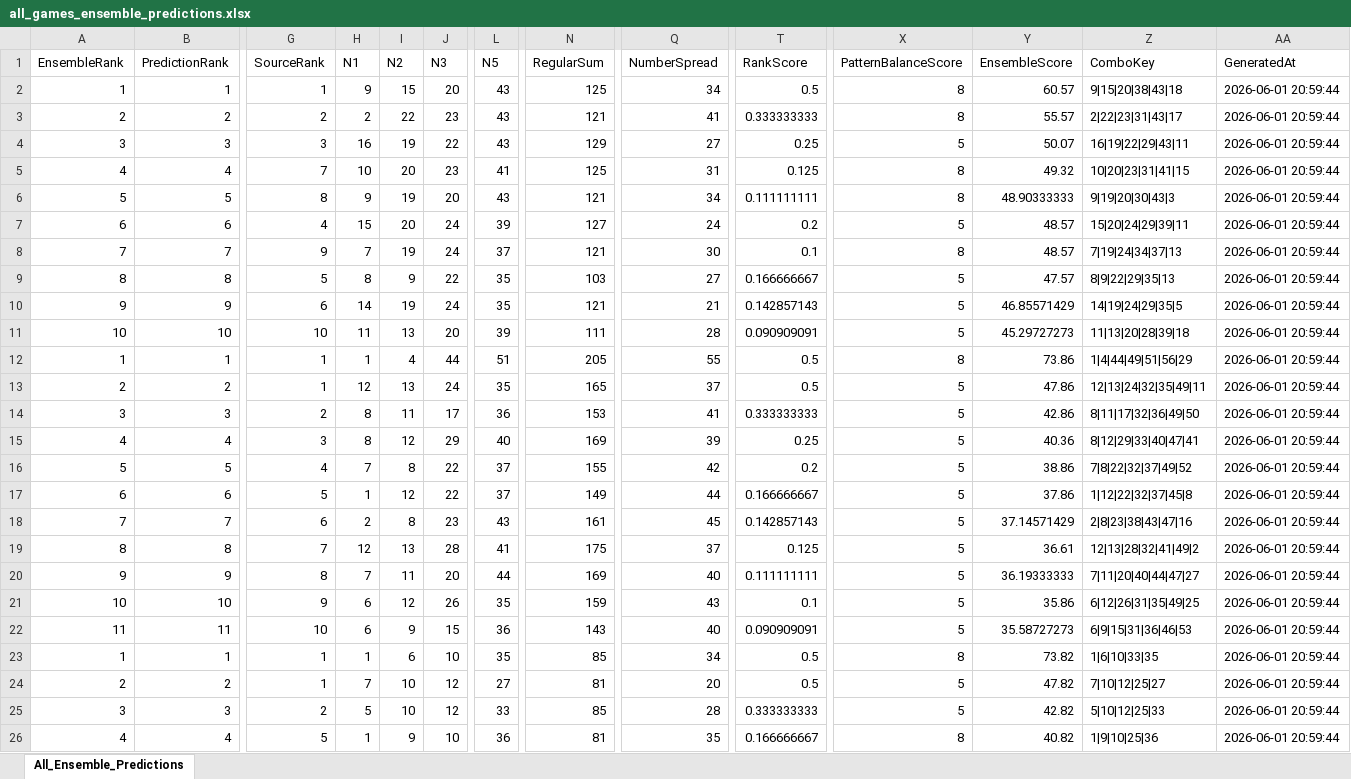
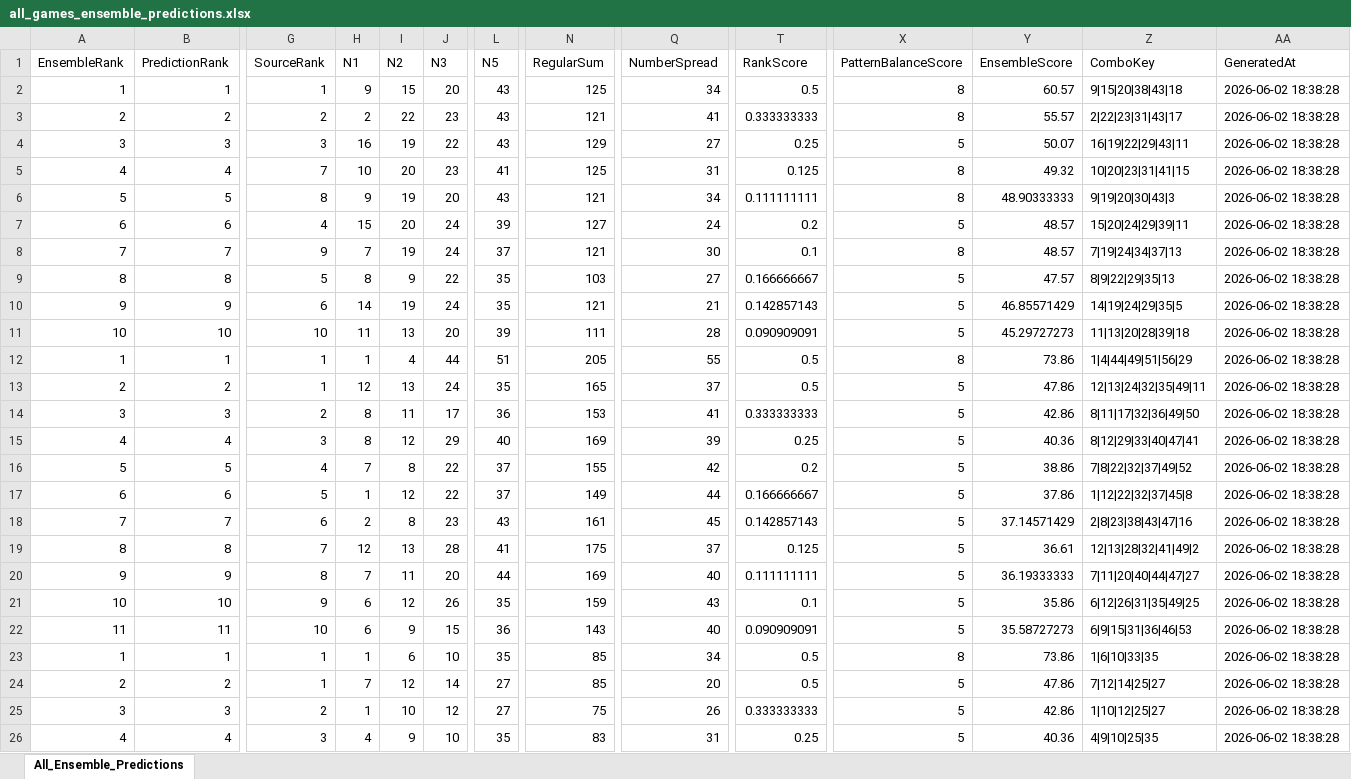
Before and after one commit to 19KabeloMadiga95/HexagrandHouse, an Excel workbook: data/exports/final_predictions/all_games_ensemble_predictions.xlsx, sheet All_Ensemble_Predictions, drawn as a sheet; only a part is shown, gaps mark what is left out; values as stored, in another font and other column widths than the file's, no borders; the diff covers the shown part only; the diff names each change by its address in the sheet, - before the commit and + after, or states it on an @@ line.

```diff
--- a/data/exports/final_predictions/all_games_ensemble_predictions.xlsx (sheet All_Ensemble_Predictions)
+++ b/data/exports/final_predictions/all_games_ensemble_predictions.xlsx (sheet All_Ensemble_Predictions)
-AA2:AA26 (GeneratedAt): 2026-06-01 20:59:44
+AA2:AA26 (GeneratedAt): 2026-06-02 18:38:28
-Y23 (EnsembleScore): 73.82
+Y23 (EnsembleScore): 73.86
-I24 (N2): 10
+I24 (N2): 12
-J24 (N3): 12
+J24 (N3): 14
-N24 (RegularSum): 81
+N24 (RegularSum): 85
-Y24 (EnsembleScore): 47.82
+Y24 (EnsembleScore): 47.86
-Z24 (ComboKey): 7|10|12|25|27
+Z24 (ComboKey): 7|12|14|25|27
-H25 (N1): 5
+H25 (N1): 1
-L25 (N5): 33
+L25 (N5): 27
-N25 (RegularSum): 85
+N25 (RegularSum): 75
-Q25 (NumberSpread): 28
+Q25 (NumberSpread): 26
-Y25 (EnsembleScore): 42.82
+Y25 (EnsembleScore): 42.86
-Z25 (ComboKey): 5|10|12|25|33
+Z25 (ComboKey): 1|10|12|25|27
-G26 (SourceRank): 5
+G26 (SourceRank): 3
-H26 (N1): 1
+H26 (N1): 4
-L26 (N5): 36
+L26 (N5): 35
-N26 (RegularSum): 81
+N26 (RegularSum): 83
-Q26 (NumberSpread): 35
+Q26 (NumberSpread): 31
-T26 (RankScore): 0.166666667
+T26 (RankScore): 0.25
-X26 (PatternBalanceScore): 8
+X26 (PatternBalanceScore): 5
-Y26 (EnsembleScore): 40.82
+Y26 (EnsembleScore): 40.36
-Z26 (ComboKey): 1|9|10|25|36
+Z26 (ComboKey): 4|9|10|25|35
```
Also changed, not shown: 280 edited cells elsewhere in this sheet, data/exports/final_predictions/daily_lotto_ensemble_predictions.xlsx, data/exports/final_predictions/lotto_ensemble_predictions.xlsx, 6 other files.
